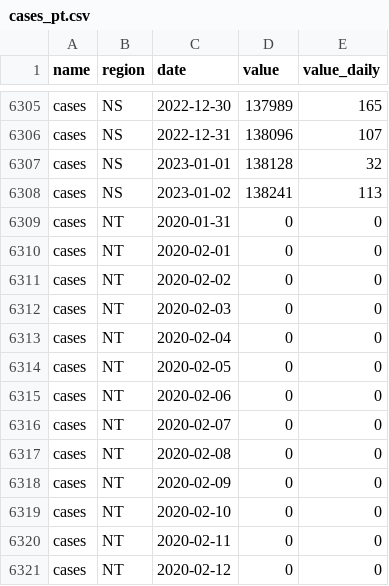
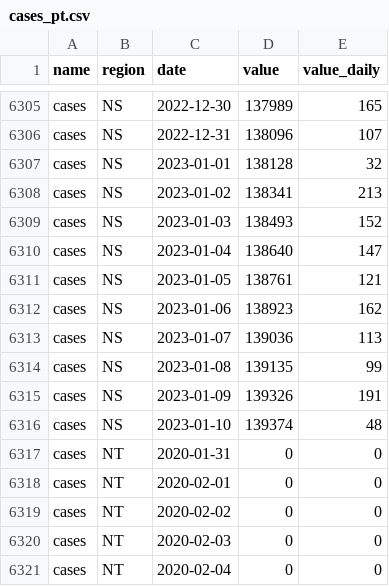
Before and after one commit to ccodwg/CovidTimelineCanada, a CSV file: data/pt/cases_pt.csv, drawn as a sheet; only a part is shown, gaps mark what is left out; the shorter side is filled out with more unchanged rows.

```diff
--- a/data/pt/cases_pt.csv
+++ b/data/pt/cases_pt.csv
@@ -6307,3 +6307,11 @@
 "cases","NS","2023-01-01",138128,32
-"cases","NS","2023-01-02",138241,113
+"cases","NS","2023-01-02",138341,213
+"cases","NS","2023-01-03",138493,152
+"cases","NS","2023-01-04",138640,147
+"cases","NS","2023-01-05",138761,121
+"cases","NS","2023-01-06",138923,162
+"cases","NS","2023-01-07",139036,113
+"cases","NS","2023-01-08",139135,99
+"cases","NS","2023-01-09",139326,191
+"cases","NS","2023-01-10",139374,48
 "cases","NT","2020-01-31",0,0
```
Also changed, not shown: data/pt/deaths_pt.csv, data/pt/hospitalizations_pt.csv, 18 other files.
